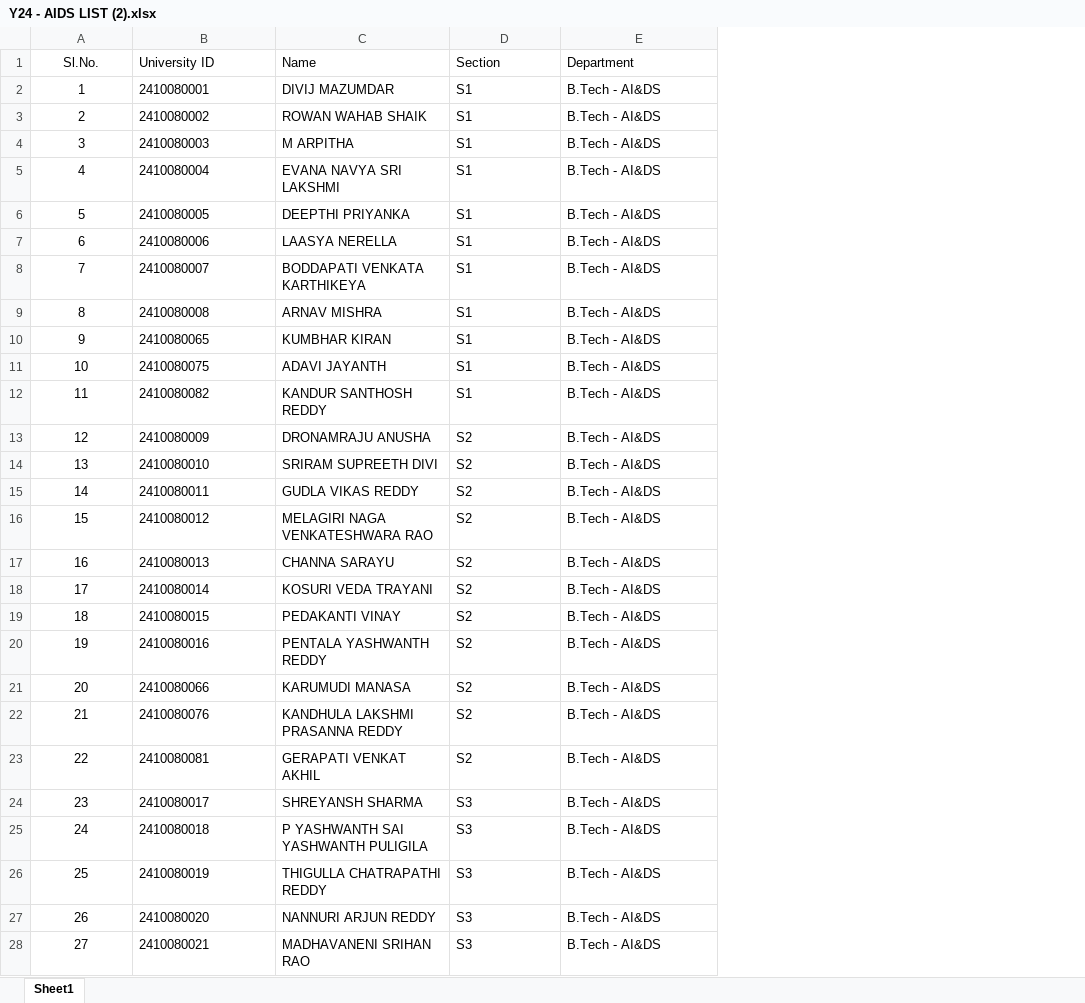
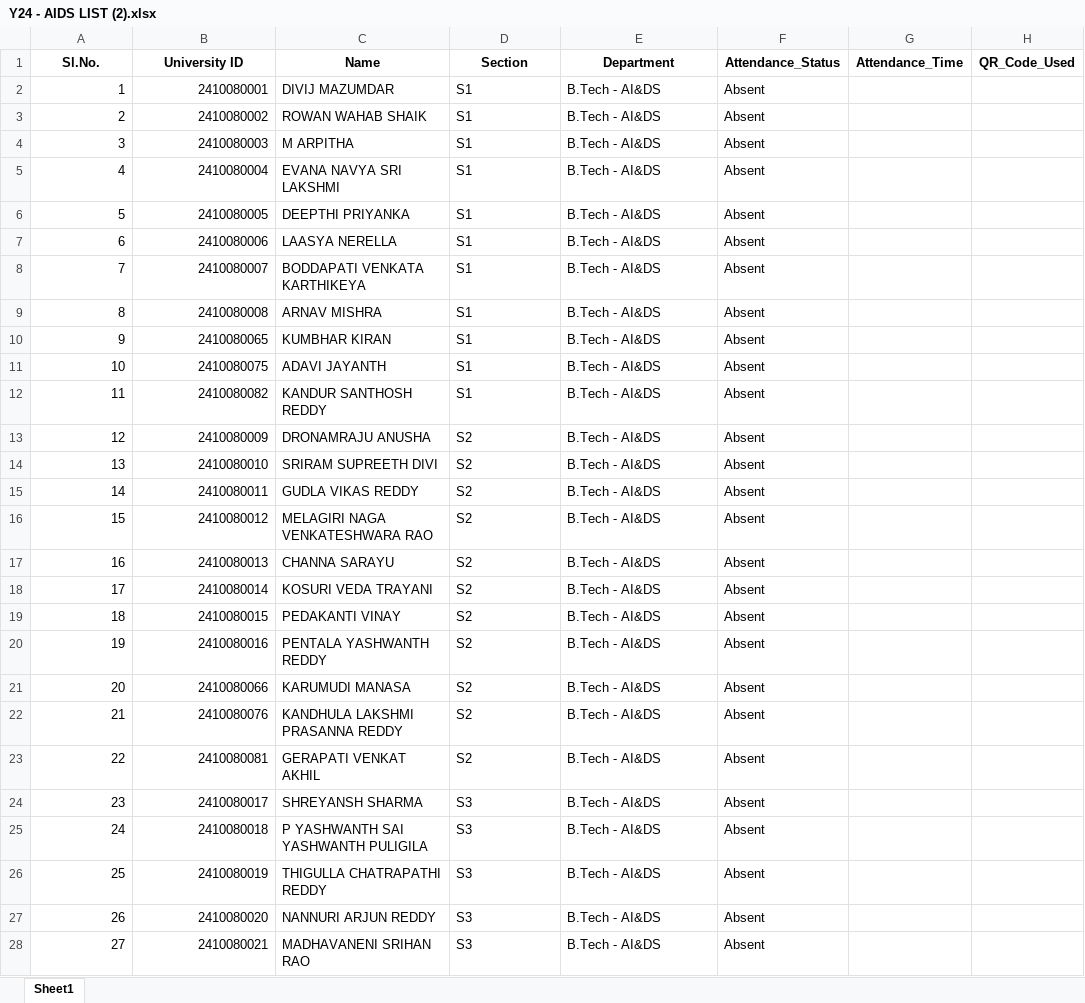
Before and after one commit to palamakulameghanadhgoud/faculty-qr-app, an Excel workbook: public/Y24 - AIDS LIST (2).xlsx, sheet Sheet1, drawn as a sheet; only a part is shown; values as stored, in another font and other column widths than the file's, no borders; conditional formats not drawn; the diff covers the shown part only; the diff names each change by its address in the sheet, - before the commit and + after, or states it on an @@ line.

```diff
--- a/public/Y24 - AIDS LIST (2).xlsx (sheet Sheet1)
+++ b/public/Y24 - AIDS LIST (2).xlsx (sheet Sheet1)
+column F (Attendance_Status), rows 2-28: all Absent
+column G (Attendance_Time), empty
+column H (QR_Code_Used), empty
-A1:E1 bold: off
+A1:E1 bold: on
-B1:E1 alignment: left
+B1:E1 alignment: center
-A2:A28 alignment: center
+A2:A28 alignment: right
-B2:B28 alignment: left
+B2:B28 alignment: right
```
Also changed, not shown: cell formats elsewhere in this sheet, 6 other files.
